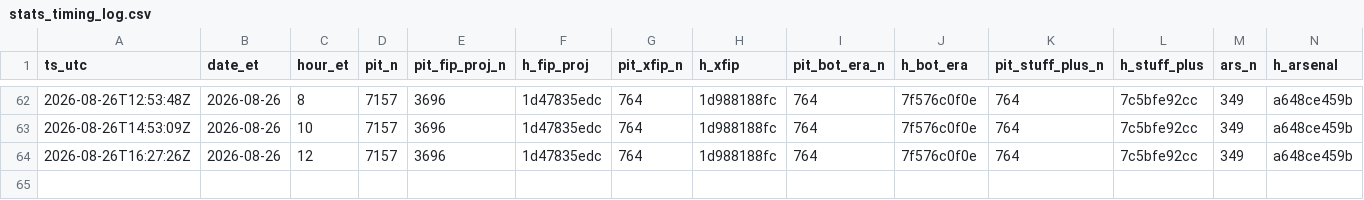
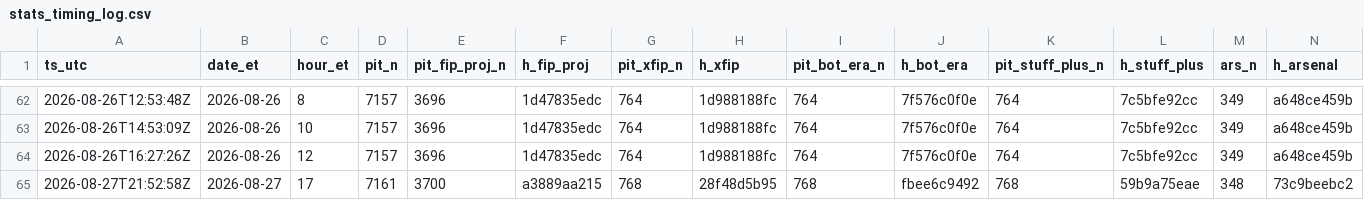
Before and after one commit to szerillo/mlb-tracker, a CSV file: data/stats_timing_log.csv, drawn as a sheet; only a part is shown, gaps mark what is left out; rows hold the shown columns only; the diff names each change by its address in the sheet, - before the commit and + after, or states it on an @@ line.

```diff
--- a/data/stats_timing_log.csv
+++ b/data/stats_timing_log.csv
+row 65: 2026-08-27T21:52:58Z | 2026-08-27 | 17 | 7161 | 3700 | a3889aa215 | 768 | 28f48d5b95 | 768 | fbee6c9492 | 768 | 59b9a75eae | 348 | 73c9beebc2
```
Also changed, not shown: data/power_eye_2026.csv, 13 other files.
